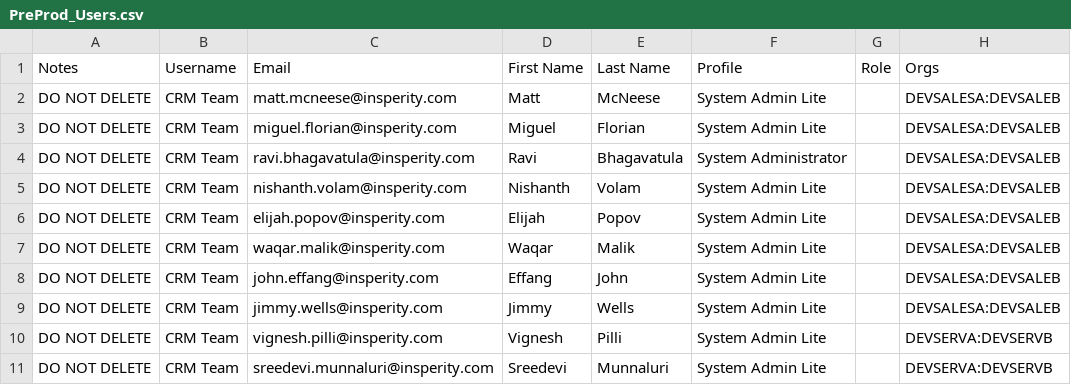
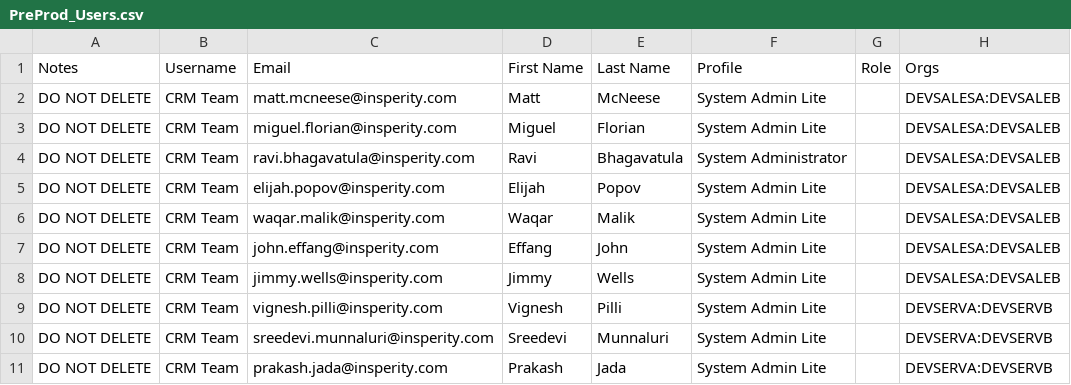
Before and after one commit to mcneesem/Salesforce, a CSV file: force-app/main/default/staticresources/PreProd_Users.csv, drawn as a sheet; only a part is shown; the shorter side is filled out with more unchanged rows.

Commit message:
Updated PreProd_Users.csv

```diff
--- a/force-app/main/default/staticresources/PreProd_Users.csv
+++ b/force-app/main/default/staticresources/PreProd_Users.csv
@@ -4,3 +4,2 @@ DO NOT DELETE,CRM Team,miguel.florian@insperity.com,Miguel,Florian,System Admin
 DO NOT DELETE,CRM Team,ravi.bhagavatula@insperity.com,Ravi,Bhagavatula,System Administrator,,DEVSALESA:DEVSALEB
-DO NOT DELETE,CRM Team,nishanth.volam@insperity.com,Nishanth,Volam,System Admin Lite,,DEVSALESA:DEVSALEB
 DO NOT DELETE,CRM Team,elijah.popov@insperity.com,Elijah,Popov,System Admin Lite,,DEVSALESA:DEVSALEB
```
